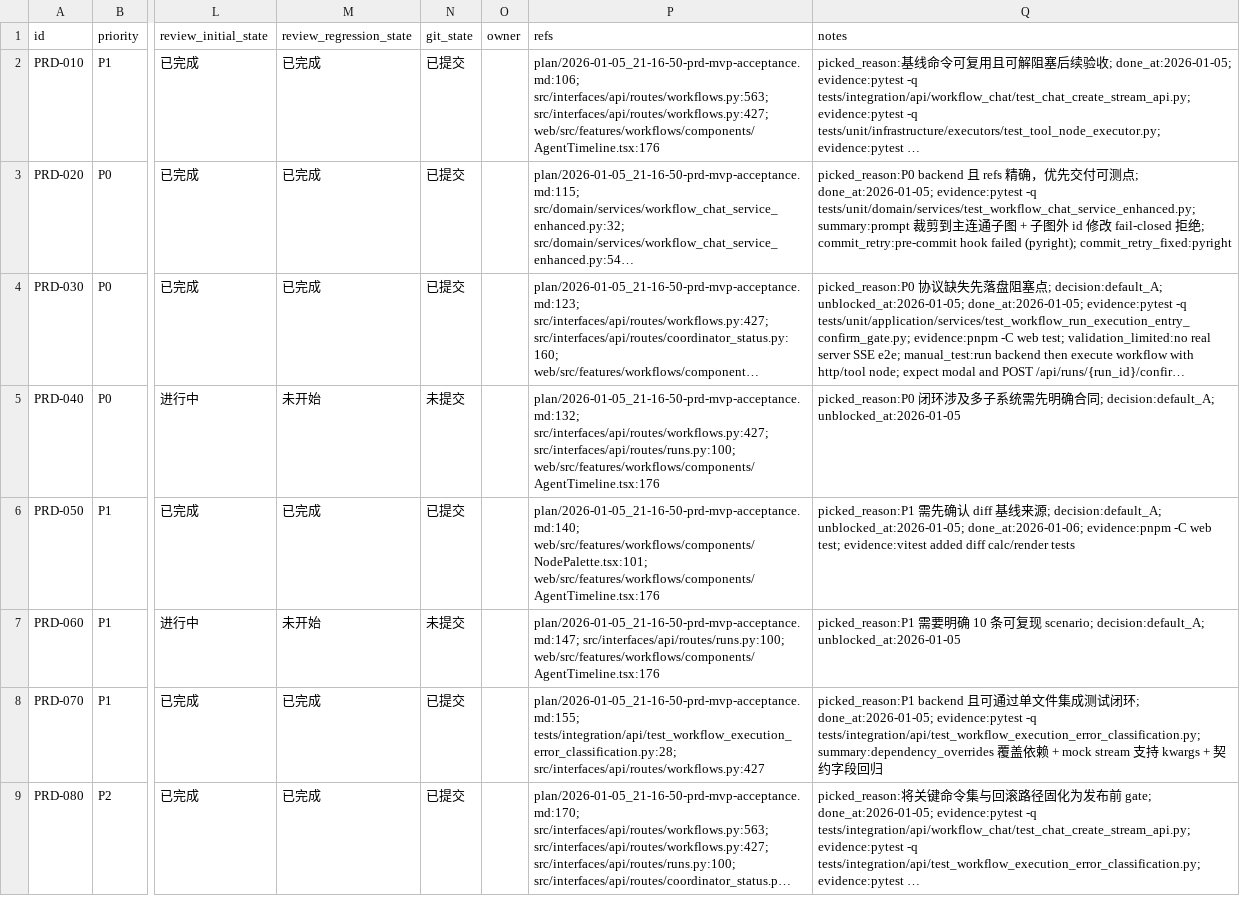
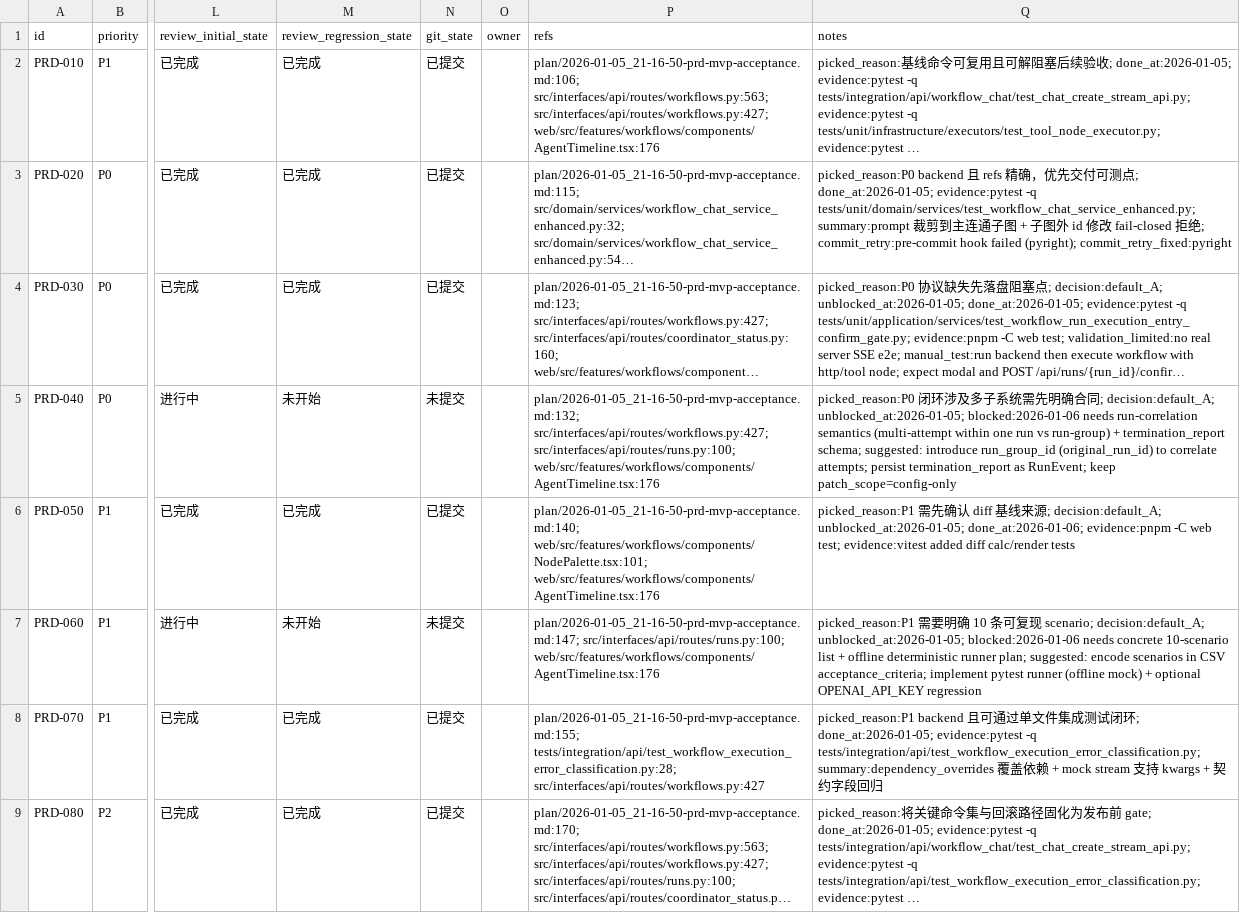
Before and after one commit to DSGWJQ/Feagent, a CSV file: issues/2026-01-05_21-26-43-prd-mvp-acceptance.csv, drawn as a sheet; only a part is shown, gaps mark what is left out; long unchanged cells end in …; the diff names each change by its address in the sheet, - before the commit and + after, or states it on an @@ line.

Commit message:
meta: record PRD-040/060 blocked

```diff
--- a/issues/2026-01-05_21-26-43-prd-mvp-acceptance.csv
+++ b/issues/2026-01-05_21-26-43-prd-mvp-acceptance.csv
-Q5 (notes): …; decision:default_A; unblocked_at:2026-01-05
+Q5 (notes): …; decision:default_A; unblocked_at:2026-01-05; blocked:2026-01-06 needs run-correlation semantics (multi-attempt within one run vs run-group) + termination_report schema; suggested: introduce run_group_id (original_run_id) to correlate attempts; persist termination_report as RunEvent; keep patch_scope=config-only
-Q7 (notes): …scenario; decision:default_A; unblocked_at:2026-01-05
+Q7 (notes): …scenario; decision:default_A; unblocked_at:2026-01-05; blocked:2026-01-06 needs concrete 10-scenario list + offline deterministic runner plan; suggested: encode scenarios in CSV acceptance_criteria; implement pytest runner (offline mock) + optional OPENAI_API_KEY regression
```
